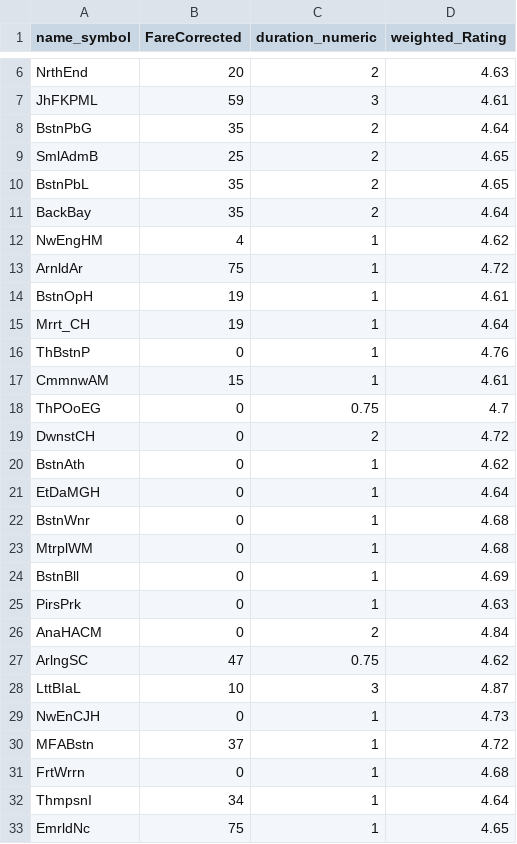
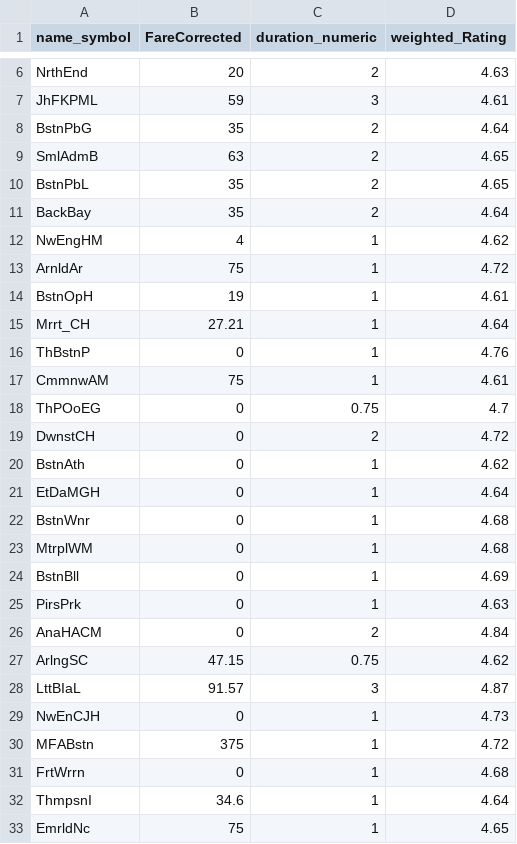
Before and after one commit to abhilash-j2/BostonSightseeing, a CSV file: small_dat_file_v4.csv, drawn as a sheet; only a part is shown, gaps mark what is left out.

```diff
--- a/small_dat_file_v4.csv
+++ b/small_dat_file_v4.csv
@@ -8,3 +8,3 @@
 "BstnPbG",35,2,4.64
-"SmlAdmB",25,2,4.65
+"SmlAdmB",63,2,4.65
 "BstnPbL",35,2,4.65
@@ -14,5 +14,5 @@
 "BstnOpH",19,1,4.61
-"Mrrt_CH",19,1,4.64
+"Mrrt_CH",27.21,1,4.64
 "ThBstnP",0,1,4.76
-"CmmnwAM",15,1,4.61
+"CmmnwAM",75,1,4.61
 "ThPOoEG",0,0.75,4.7
@@ -26,8 +26,8 @@
 "AnaHACM",0,2,4.84
-"ArlngSC",47,0.75,4.62
-"LttBIaL",10,3,4.87
+"ArlngSC",47.15,0.75,4.62
+"LttBIaL",91.57,3,4.87
 "NwEnCJH",0,1,4.73
-"MFABstn",37,1,4.72
+"MFABstn",375,1,4.72
 "FrtWrrn",0,1,4.68
-"ThmpsnI",34,1,4.64
+"ThmpsnI",34.6,1,4.64
 "EmrldNc",75,1,4.65
```
Also changed, not shown: Boston_Listing_Details.csv, 15 other files.
